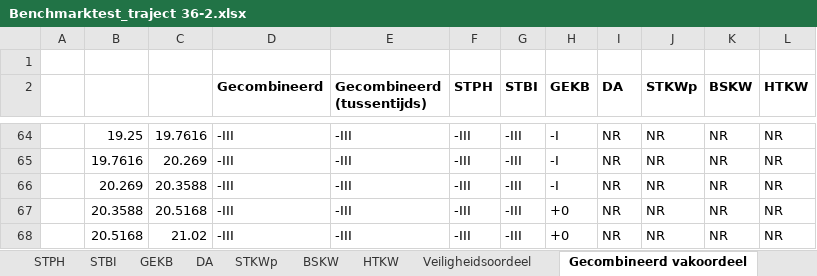
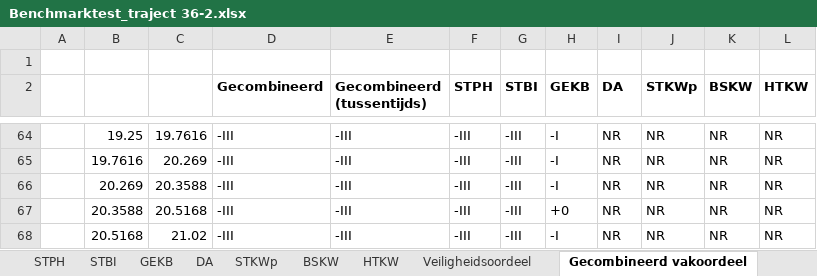
Before and after one commit to Deltares/wbi-assemblage-rekenkern, an Excel workbook: benchmarktests/testdefinitions/Benchmarktest_traject 36-2.xlsx, sheet Gecombineerd vakoordeel, drawn as a sheet; only a part is shown, gaps mark what is left out; values as stored, in another font and other column widths than the file's, no borders; the diff names each change by its address in the sheet, - before the commit and + after, or states it on an @@ line.

```diff
--- a/benchmarktests/testdefinitions/Benchmarktest_traject 36-2.xlsx (sheet Gecombineerd vakoordeel)
+++ b/benchmarktests/testdefinitions/Benchmarktest_traject 36-2.xlsx (sheet Gecombineerd vakoordeel)
-H68 (GEKB): +0
+H68 (GEKB): -I
```
Also changed, not shown: benchmarktests/testdefinitions/Benchmarktest_traject 12-2.xlsx, benchmarktests/testdefinitions/Benchmarktest_traject 13-2.xlsx, 1 other file.
